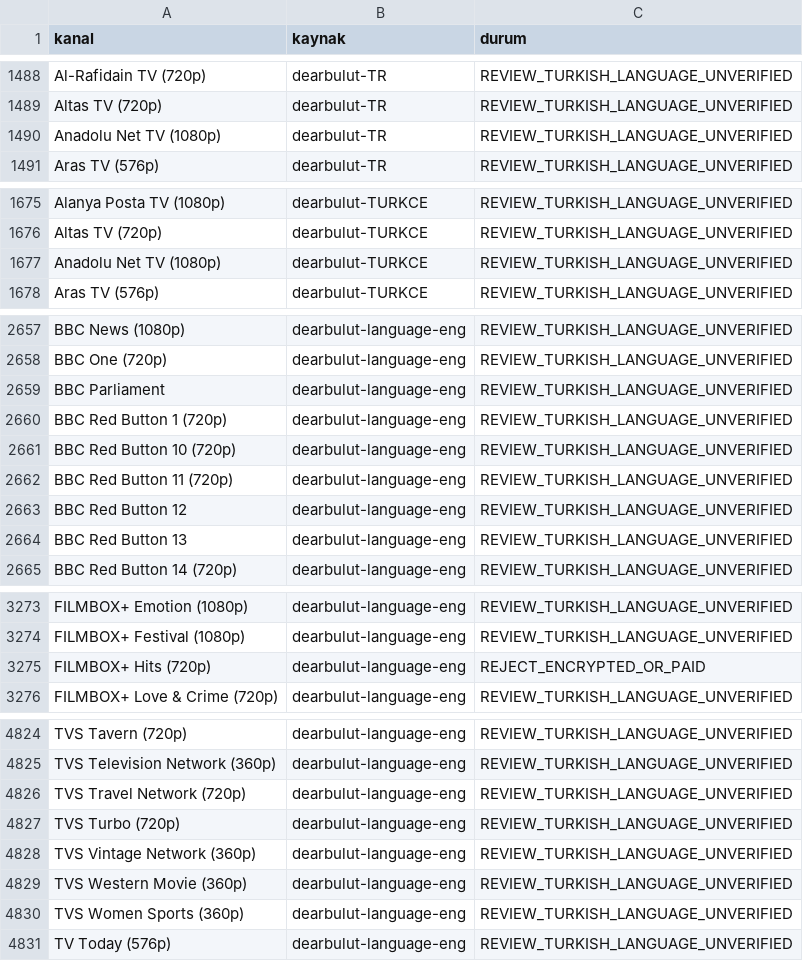
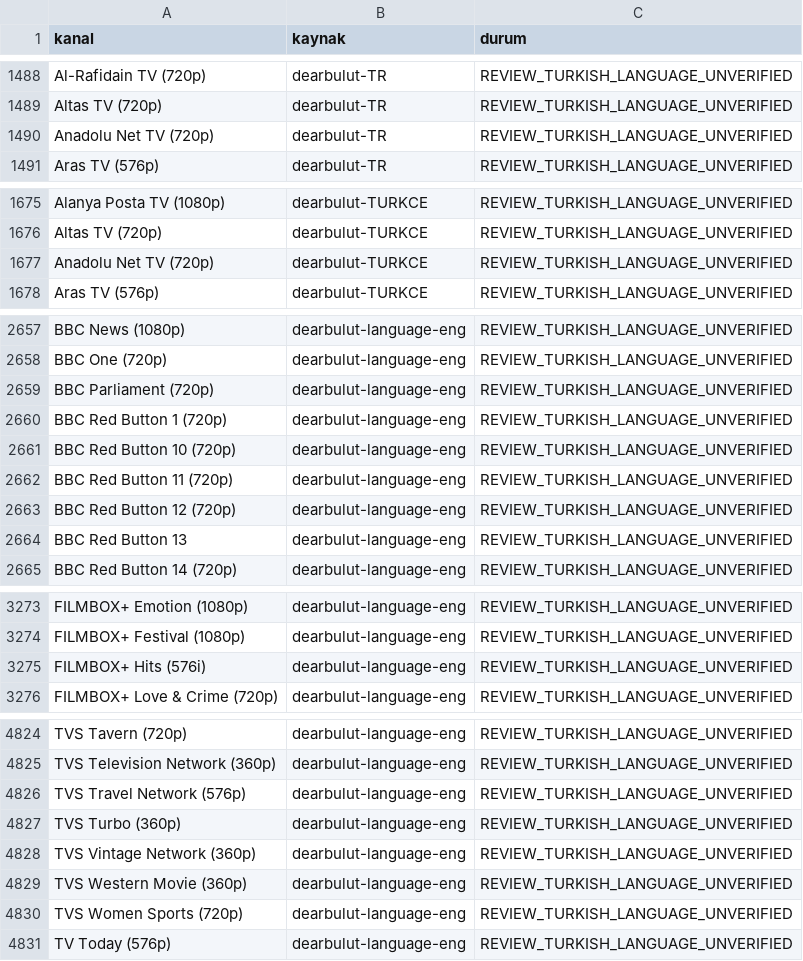
Before and after one commit to Madsc55/madsc-tv, a CSV file: madsc_kesif/filtre_reddedilenler.csv, drawn as a sheet; only a part is shown, gaps mark what is left out; the diff covers the shown part only.

```diff
--- a/madsc_kesif/filtre_reddedilenler.csv
+++ b/madsc_kesif/filtre_reddedilenler.csv
@@ -1489,3 +1489,3 @@ Al-Rafidain TV (720p),dearbulut-TR,REVIEW_TURKISH_LANGUAGE_UNVERIFIED
 Altas TV (720p),dearbulut-TR,REVIEW_TURKISH_LANGUAGE_UNVERIFIED
-Anadolu Net TV (1080p),dearbulut-TR,REVIEW_TURKISH_LANGUAGE_UNVERIFIED
+Anadolu Net TV (720p),dearbulut-TR,REVIEW_TURKISH_LANGUAGE_UNVERIFIED
 Aras TV (576p),dearbulut-TR,REVIEW_TURKISH_LANGUAGE_UNVERIFIED
@@ -1676,3 +1676,3 @@ Alanya Posta TV (1080p),dearbulut-TURKCE,REVIEW_TURKISH_LANGUAGE_UNVERIFIED
 Altas TV (720p),dearbulut-TURKCE,REVIEW_TURKISH_LANGUAGE_UNVERIFIED
-Anadolu Net TV (1080p),dearbulut-TURKCE,REVIEW_TURKISH_LANGUAGE_UNVERIFIED
+Anadolu Net TV (720p),dearbulut-TURKCE,REVIEW_TURKISH_LANGUAGE_UNVERIFIED
 Aras TV (576p),dearbulut-TURKCE,REVIEW_TURKISH_LANGUAGE_UNVERIFIED
@@ -2658,3 +2658,3 @@ BBC News (1080p),dearbulut-language-eng,REVIEW_TURKISH_LANGUAGE_UNVERIFIED
 BBC One (720p),dearbulut-language-eng,REVIEW_TURKISH_LANGUAGE_UNVERIFIED
-BBC Parliament,dearbulut-language-eng,REVIEW_TURKISH_LANGUAGE_UNVERIFIED
+BBC Parliament (720p),dearbulut-language-eng,REVIEW_TURKISH_LANGUAGE_UNVERIFIED
 BBC Red Button 1 (720p),dearbulut-language-eng,REVIEW_TURKISH_LANGUAGE_UNVERIFIED
@@ -2662,3 +2662,3 @@ BBC Red Button 10 (720p),dearbulut-language-eng,REVIEW_TURKISH_LANGUAGE_UNVERIFI
 BBC Red Button 11 (720p),dearbulut-language-eng,REVIEW_TURKISH_LANGUAGE_UNVERIFIED
-BBC Red Button 12,dearbulut-language-eng,REVIEW_TURKISH_LANGUAGE_UNVERIFIED
+BBC Red Button 12 (720p),dearbulut-language-eng,REVIEW_TURKISH_LANGUAGE_UNVERIFIED
 BBC Red Button 13,dearbulut-language-eng,REVIEW_TURKISH_LANGUAGE_UNVERIFIED
@@ -3274,3 +3274,3 @@ FILMBOX+ Emotion (1080p),dearbulut-language-eng,REVIEW_TURKISH_LANGUAGE_UNVERIFI
 FILMBOX+ Festival (1080p),dearbulut-language-eng,REVIEW_TURKISH_LANGUAGE_UNVERIFIED
-FILMBOX+ Hits (720p),dearbulut-language-eng,REJECT_ENCRYPTED_OR_PAID
+FILMBOX+ Hits (576i),dearbulut-language-eng,REVIEW_TURKISH_LANGUAGE_UNVERIFIED
 FILMBOX+ Love & Crime (720p),dearbulut-language-eng,REVIEW_TURKISH_LANGUAGE_UNVERIFIED
@@ -4825,7 +4825,7 @@ TVS Tavern (720p),dearbulut-language-eng,REVIEW_TURKISH_LANGUAGE_UNVERIFIED
 TVS Television Network (360p),dearbulut-language-eng,REVIEW_TURKISH_LANGUAGE_UNVERIFIED
-TVS Travel Network (720p),dearbulut-language-eng,REVIEW_TURKISH_LANGUAGE_UNVERIFIED
-TVS Turbo (720p),dearbulut-language-eng,REVIEW_TURKISH_LANGUAGE_UNVERIFIED
+TVS Travel Network (576p),dearbulut-language-eng,REVIEW_TURKISH_LANGUAGE_UNVERIFIED
+TVS Turbo (360p),dearbulut-language-eng,REVIEW_TURKISH_LANGUAGE_UNVERIFIED
 TVS Vintage Network (360p),dearbulut-language-eng,REVIEW_TURKISH_LANGUAGE_UNVERIFIED
 TVS Western Movie (360p),dearbulut-language-eng,REVIEW_TURKISH_LANGUAGE_UNVERIFIED
-TVS Women Sports (360p),dearbulut-language-eng,REVIEW_TURKISH_LANGUAGE_UNVERIFIED
+TVS Women Sports (720p),dearbulut-language-eng,REVIEW_TURKISH_LANGUAGE_UNVERIFIED
 TV Today (576p),dearbulut-language-eng,REVIEW_TURKISH_LANGUAGE_UNVERIFIED
```
Also changed, not shown: 28 edited cells elsewhere in this file, madsc_kesif/ana_liste_calismayanlar.csv, madsc_kesif/ana_liste_saglik_raporu.csv, 7 other files.
